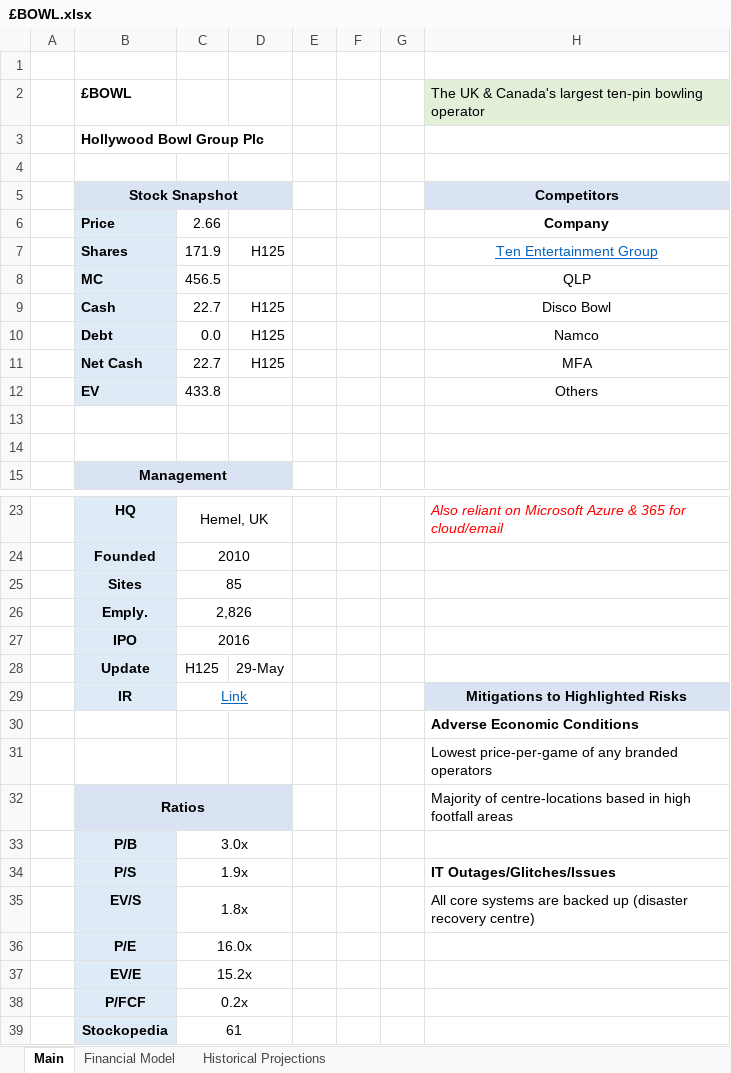
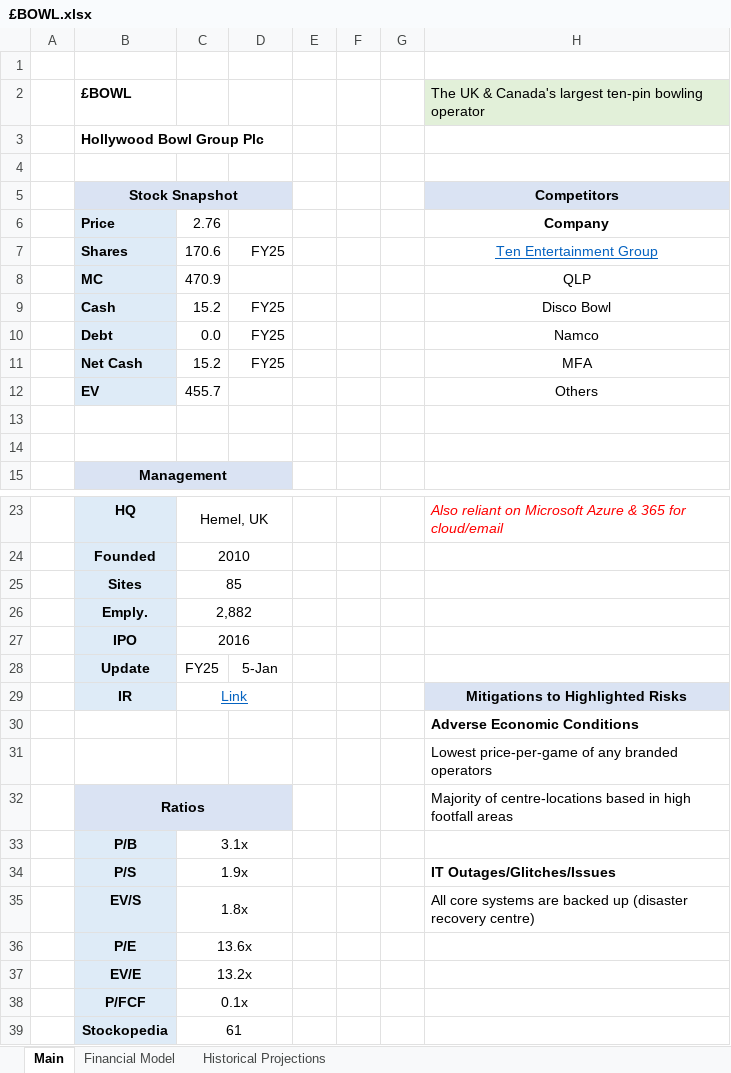
Before and after one commit to Charlie-Hill/Financial-Models, an Excel workbook: £BOWL.xlsx, sheet Main, drawn as a sheet; only a part is shown, gaps mark what is left out; values as stored, in another font and other column widths than the file's, no borders; charts and pictures not drawn; the diff names each change by its address in the sheet, - before the commit and + after, or states it on an @@ line.

```diff
--- a/£BOWL.xlsx (sheet Main)
+++ b/£BOWL.xlsx (sheet Main)
-C6: 2.66
+C6: 2.76
-C7: 171.9
+C7: 170.6
-D7: H125
+D7: FY25
-C8: 456.5
+C8: 470.9
-C9: 22.7
+C9: 15.2
-D9:D11: H125
+D9:D11: FY25
-C11: 22.7
+C11: 15.2
-C12: 433.8
+C12: 455.7
-C26: 2,826
+C26: 2,882
-C28: H125
+C28: FY25
-D28: 29-May
+D28: 5-Jan
-C33: 3.0x
+C33: 3.1x
-C36: 16.0x
+C36: 13.6x
-C37: 15.2x
+C37: 13.2x
-C38: 0.2x
+C38: 0.1x
```
Also changed, not shown: sheet Financial Model, formulas that keep their value, charts or pictures.
